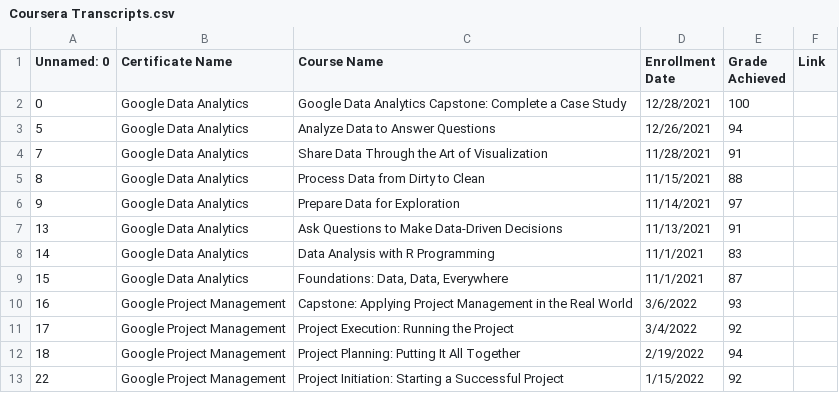
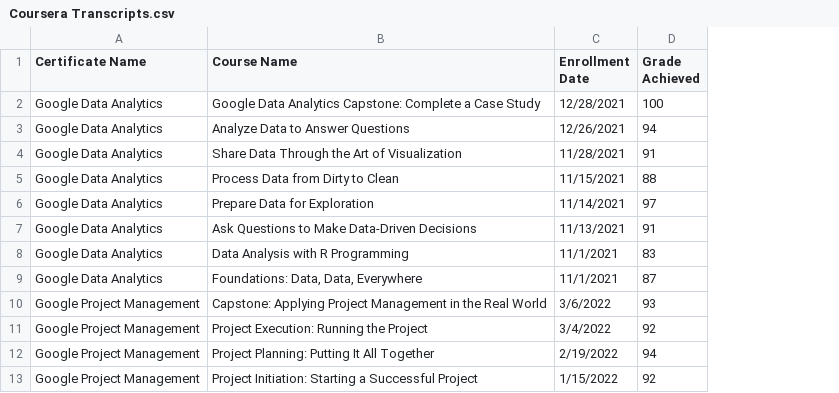
Before and after one commit to Cbhami/Coraline, a CSV file: Resume Resources/Coursera Transcripts.csv, drawn as a sheet; only a part is shown; the diff names each change by its address in the sheet, - before the commit and + after, or states it on an @@ line.

```diff
--- a/Resume Resources/Coursera Transcripts.csv
+++ b/Resume Resources/Coursera Transcripts.csv
-column A (Unnamed: 0), rows 2-13: 0 | 5 | 7 | 8 | 9 | 13 | 14 | 15 | 16 | 17 | 18 | 22
-column F (Link), empty
```
Also changed, not shown: 3 other files.
